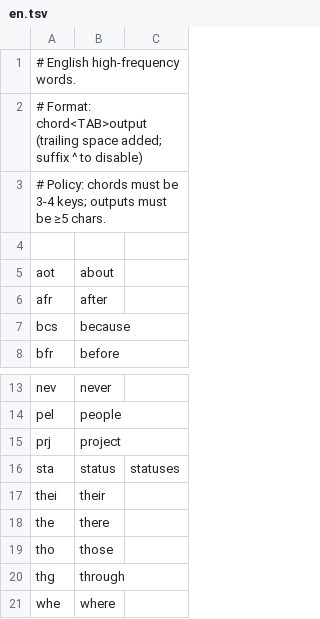
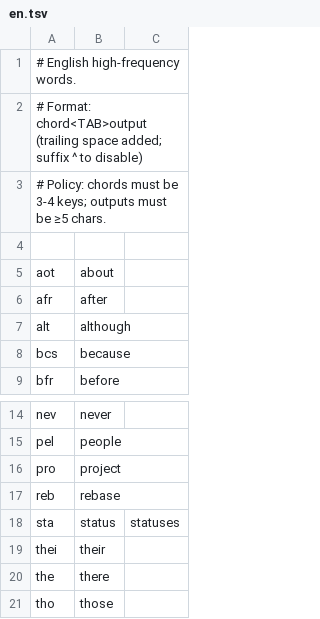
Before and after one commit to nicoespeon/chordgen, a TSV file: chords/en.tsv, drawn as a sheet; only a part is shown, gaps mark what is left out; the shorter side is filled out with more unchanged rows.

Commit message:
Add rebase, although chords; rename prj→pro for project

```diff
--- a/chords/en.tsv
+++ b/chords/en.tsv
@@ -6,2 +6,3 @@ aot	about
 afr	after
+alt	although
 bcs	because
@@ -14,3 +15,4 @@ nev	never
 pel	people
-prj	project
+pro	project
+reb	rebase
 sta	status	statuses
```
